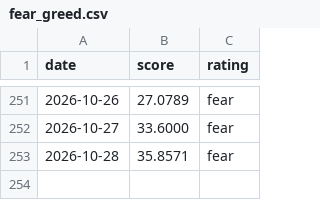
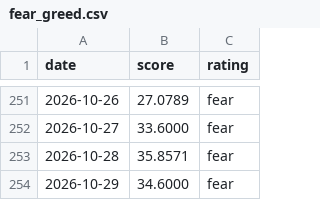
Before and after one commit to iamsam120/market-data, a CSV file: data/fear_greed.csv, drawn as a sheet; only a part is shown, gaps mark what is left out.

```diff
--- a/data/fear_greed.csv
+++ b/data/fear_greed.csv
@@ -253 +253,2 @@ date,score,rating
 2026-10-28,35.8571,fear
+2026-10-29,34.6000,fear
```
Also changed, not shown: 1 other file.
